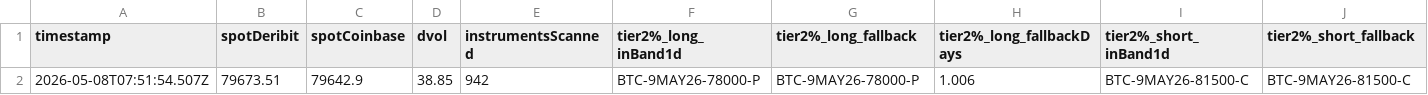
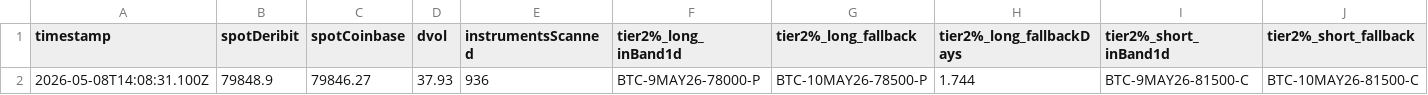
Before and after one commit to atticusNew/Foxify_Collar, a CSV file: artifacts/chain-samples/index.csv, drawn as a sheet; only a part is shown; removed rows and columns are numbered as before the commit, all else as after; rows hold the shown columns only; the diff names each change by its address in the sheet, - before the commit and + after, or states it on an @@ line.

```diff
--- a/artifacts/chain-samples/index.csv
+++ b/artifacts/chain-samples/index.csv
-row 2: 2026-05-08T07:51:54.507Z | 79673.51 | 79642.9 | 38.85 | 942 | BTC-9MAY26-78000-P | BTC-9MAY26-78000-P | 1.006 | BTC-9MAY26-81500-C | BTC-9MAY26-81500-C
+row 2: 2026-05-08T14:08:31.100Z | 79848.9 | 79846.27 | 37.93 | 936 | BTC-9MAY26-78000-P | BTC-10MAY26-78500-P | 1.744 | BTC-9MAY26-81500-C | BTC-10MAY26-81500-C
```
Also changed, not shown: 1 other file.
